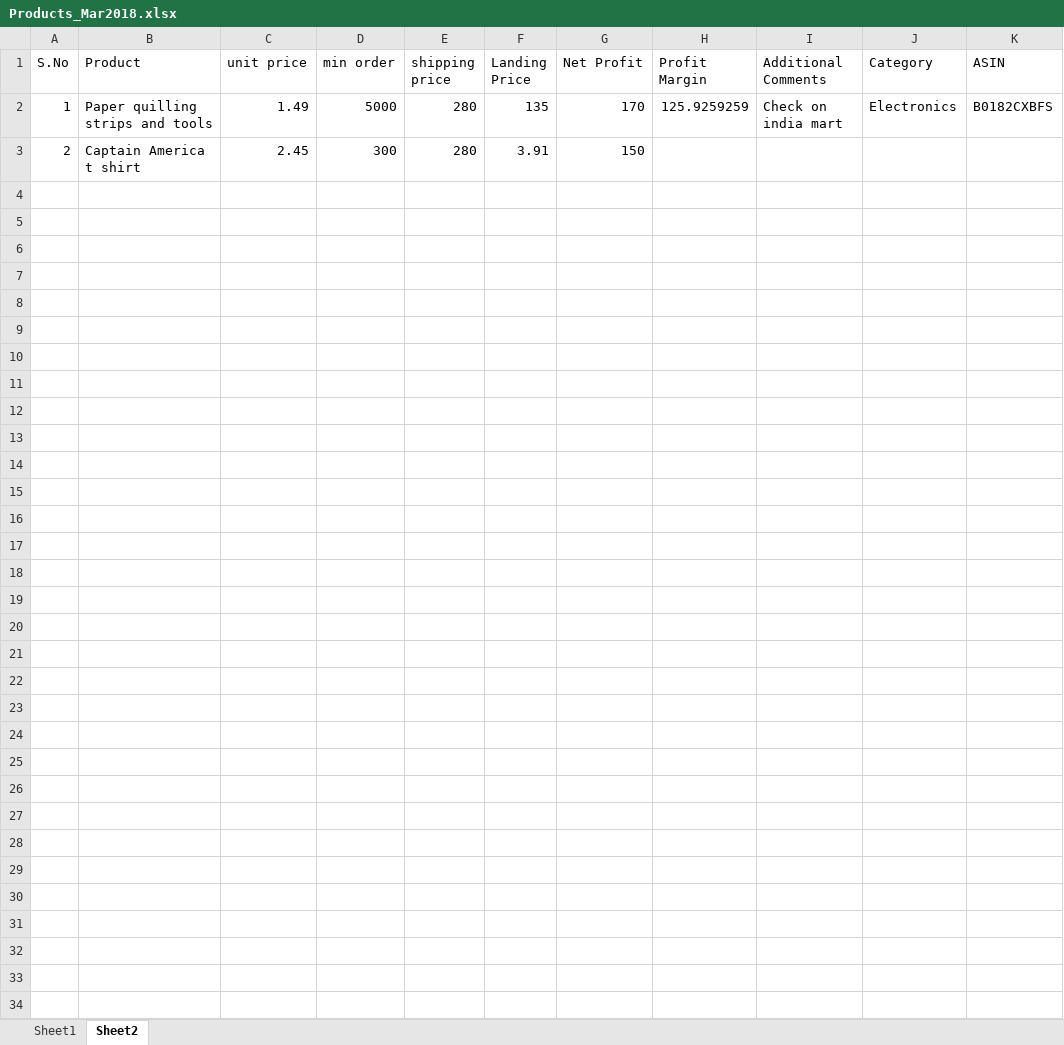
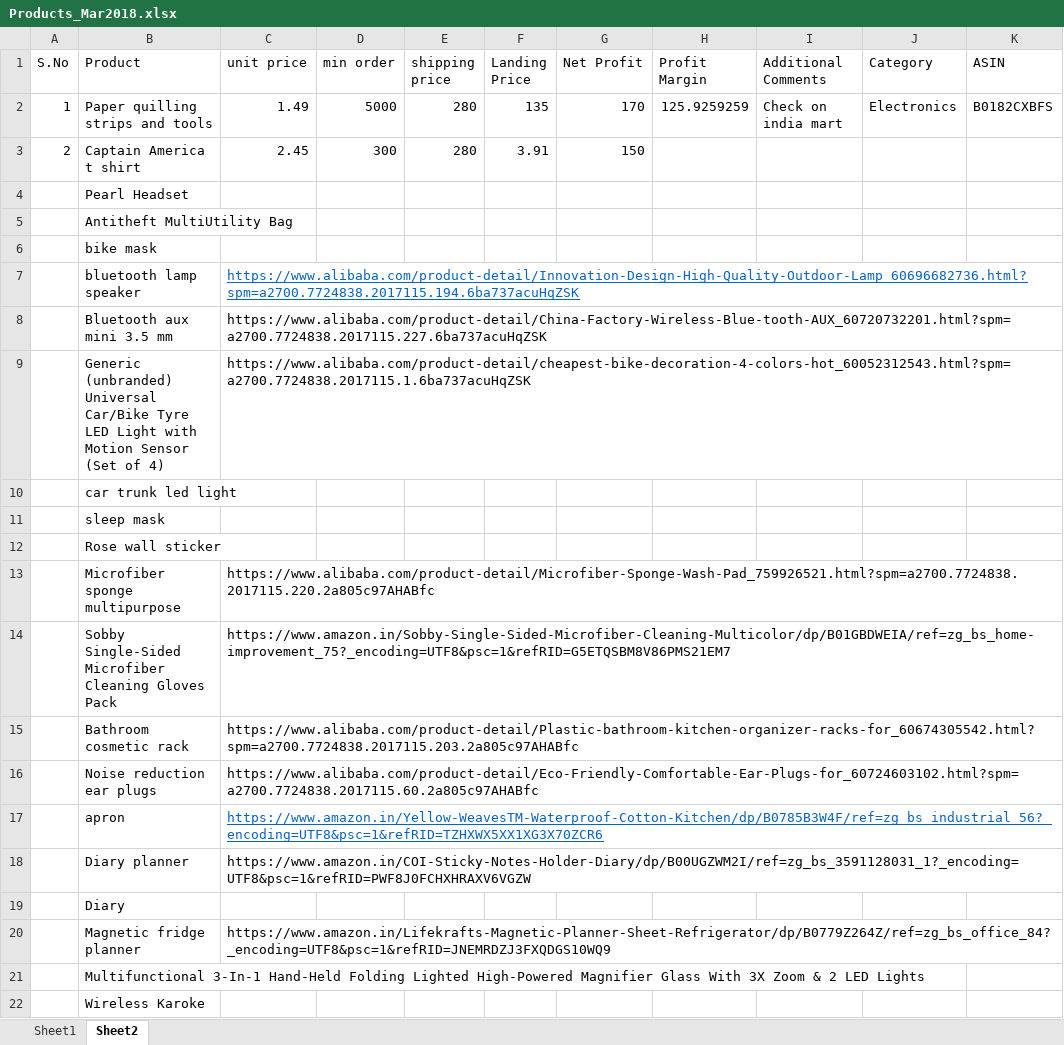
Before and after one commit to shaiksameercse/framework, an Excel workbook: Research/2018/March 2018/Products/Products_Mar2018.xlsx, sheet Sheet2, drawn as a sheet; only a part is shown; values as stored, in another font and other column widths than the file's, no borders; the diff covers the shown part only; the diff names each change by its address in the sheet, - before the commit and + after, or states it on an @@ line.

Commit message:
added products

```diff
--- a/Research/2018/March 2018/Products/Products_Mar2018.xlsx (sheet Sheet2)
+++ b/Research/2018/March 2018/Products/Products_Mar2018.xlsx (sheet Sheet2)
+row 4:  | Pearl Headset
+row 5:  | Antitheft MultiUtility Bag
+row 6:  | bike mask
+row 7:  | bluetooth lamp speaker | https://www.alibaba.com/product-detail/Innovation-Design-High-Quality-Outdoor-Lamp_60696682736.html?spm=a2700.7724838.2017115.194.6ba737acuHqZSK
+row 8:  | Bluetooth aux mini 3.5 mm | https://www.alibaba.com/product-detail/China-Factory-Wireless-Blue-tooth-AUX_60720732201.html?spm=a2700.7724838.2017115.227.6ba737acuHqZSK
+row 9:  | Generic (unbranded) Universal Car/Bike Tyre LED Light with Motion Sensor (Set of 4) | https://www.alibaba.com/product-detail/cheapest-bike-decoration-4-colors-hot_60052312543.html?spm=a2700.7724838.2017115.1.6ba737acuHqZSK
+row 10:  | car trunk led light
+row 11:  | sleep mask
+row 12:  | Rose wall sticker
+row 13:  | Microfiber sponge multipurpose | https://www.alibaba.com/product-detail/Microfiber-Sponge-Wash-Pad_759926521.html?spm=a2700.7724838.2017115.220.2a805c97AHABfc
+row 14:  | Sobby Single-Sided Microfiber Cleaning Gloves Pack | https://www.amazon.in/Sobby-Single-Sided-Microfiber-Cleaning-Multicolor/dp/B01GBDWEIA/ref=zg_bs_home-improvement_75?_encoding=UTF8&psc=1&refRID=G5ETQSBM8V86PMS21EM7
+row 15:  | Bathroom cosmetic rack | https://www.alibaba.com/product-detail/Plastic-bathroom-kitchen-organizer-racks-for_60674305542.html?spm=a2700.7724838.2017115.203.2a805c97AHABfc
+row 16:  | Noise reduction ear plugs | https://www.alibaba.com/product-detail/Eco-Friendly-Comfortable-Ear-Plugs-for_60724603102.html?spm=a2700.7724838.2017115.60.2a805c97AHABfc
+row 17:  | apron | https://www.amazon.in/Yellow-WeavesTM-Waterproof-Cotton-Kitchen/dp/B0785B3W4F/ref=zg_bs_industrial_56?_encoding=UTF8&psc=1&refRID=TZHXWX5XX1XG3X70ZCR6
+row 18:  | Diary planner | https://www.amazon.in/COI-Sticky-Notes-Holder-Diary/dp/B00UGZWM2I/ref=zg_bs_3591128031_1?_encoding=UTF8&psc=1&refRID=PWF8J0FCHXHRAXV6VGZW
+row 19:  | Diary
+row 20:  | Magnetic fridge planner | https://www.amazon.in/Lifekrafts-Magnetic-Planner-Sheet-Refrigerator/dp/B0779Z264Z/ref=zg_bs_office_84?_encoding=UTF8&psc=1&refRID=JNEMRDZJ3FXQDGS10WQ9
+row 21:  | Multifunctional 3-In-1 Hand-Held Folding Lighted High-Powered Magnifier Glass With 3X Zoom & 2 LED Lights
+row 22:  | Wireless Karoke
```
Also changed, not shown: 12 added rows elsewhere in this sheet.
